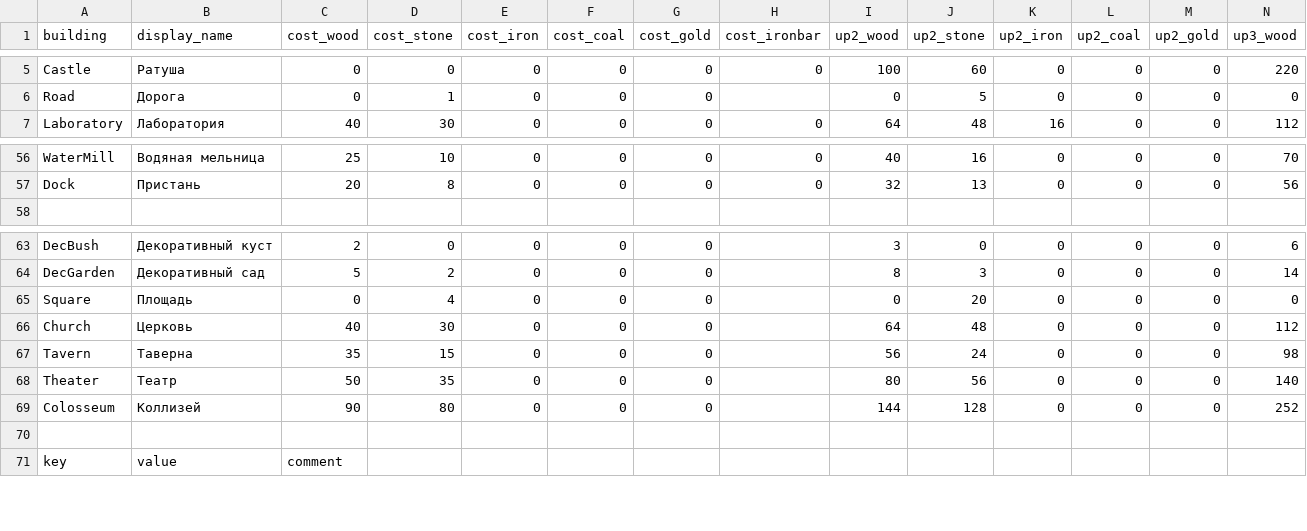
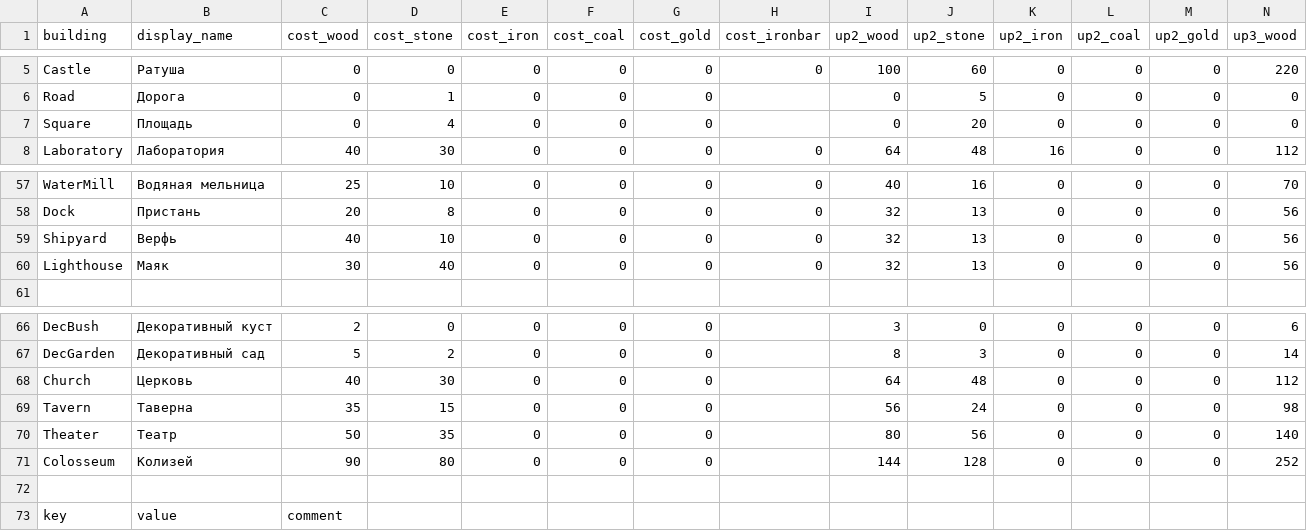
Before and after one commit to Safronov-Siarhei/CityBuilding, a CSV file: Assets/_Project/Balance/sandbox.csv, drawn as a sheet; only a part is shown, gaps mark what is left out; addresses are those after the commit; rows hold the shown columns only; the diff names each change by its address in the sheet, - before the commit and + after, or states it on an @@ line.

```diff
--- a/Assets/_Project/Balance/sandbox.csv
+++ b/Assets/_Project/Balance/sandbox.csv
@@ row 65 moved to row 7: Square @@
+row 59: Shipyard | Верфь | 40 | 10 | 0 | 0 | 0 | 0 | 32 | 13 | 0 | 0 | 0 | 56
+row 60: Lighthouse | Маяк | 30 | 40 | 0 | 0 | 0 | 0 | 32 | 13 | 0 | 0 | 0 | 56
-B71 (display_name): Коллизей
+B71 (display_name): Колизей
```
Also changed, not shown: Assets/_Project/Balance/buildings.csv, Assets/_Project/Balance/localization.csv.
